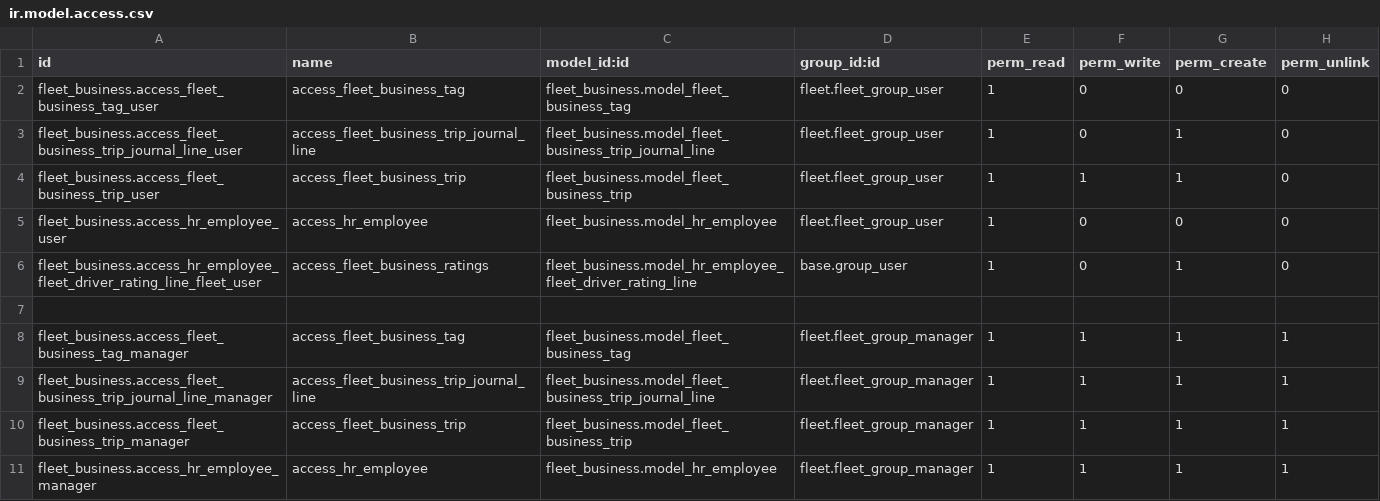
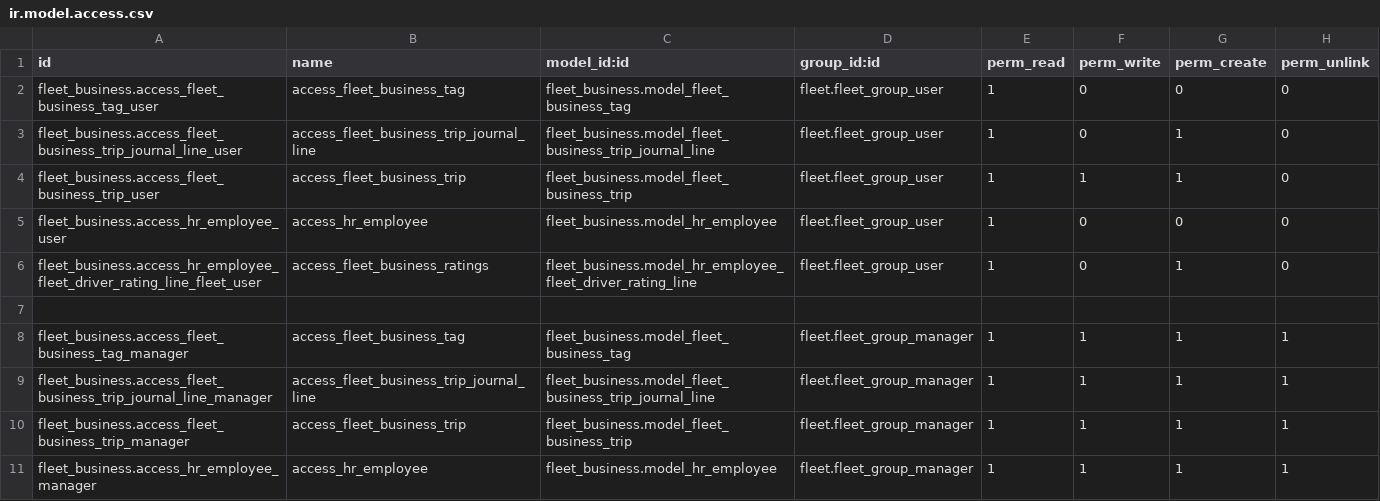
Before and after one commit to NgoHuuNghia/odoo15-digitalocean, a CSV file: custom-addons/fleet_business/security/ir.model.access.csv, drawn as a sheet.

```diff
--- a/custom-addons/fleet_business/security/ir.model.access.csv
+++ b/custom-addons/fleet_business/security/ir.model.access.csv
@@ -5,3 +5,3 @@ fleet_business.access_fleet_business_trip_user,access_fleet_business_trip,fleet_
 fleet_business.access_hr_employee_user,access_hr_employee,fleet_business.model_hr_employee,fleet.fleet_group_user,1,0,0,0
-fleet_business.access_hr_employee_fleet_driver_rating_line_fleet_user,access_fleet_business_ratings,fleet_business.model_hr_employee_fleet_driver_rating_line,base.group_user,1,0,1,0
+fleet_business.access_hr_employee_fleet_driver_rating_line_fleet_user,access_fleet_business_ratings,fleet_business.model_hr_employee_fleet_driver_rating_line,fleet.fleet_group_user,1,0,1,0
 
```
Also changed, not shown: 7 other files.
